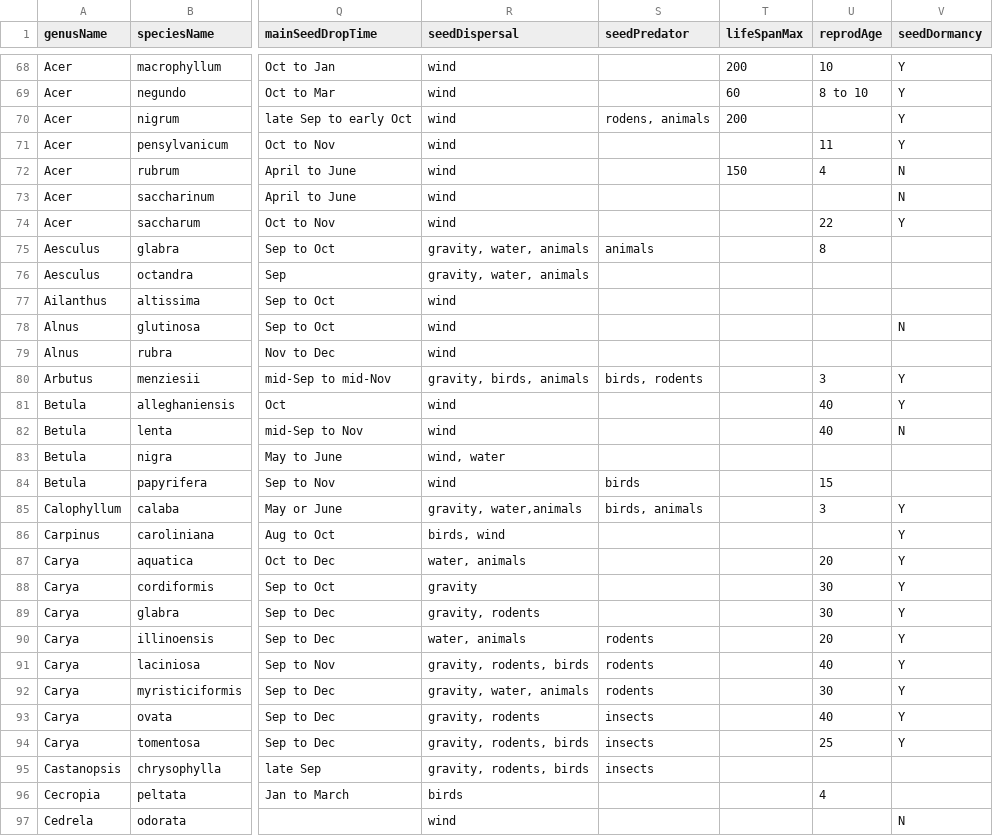
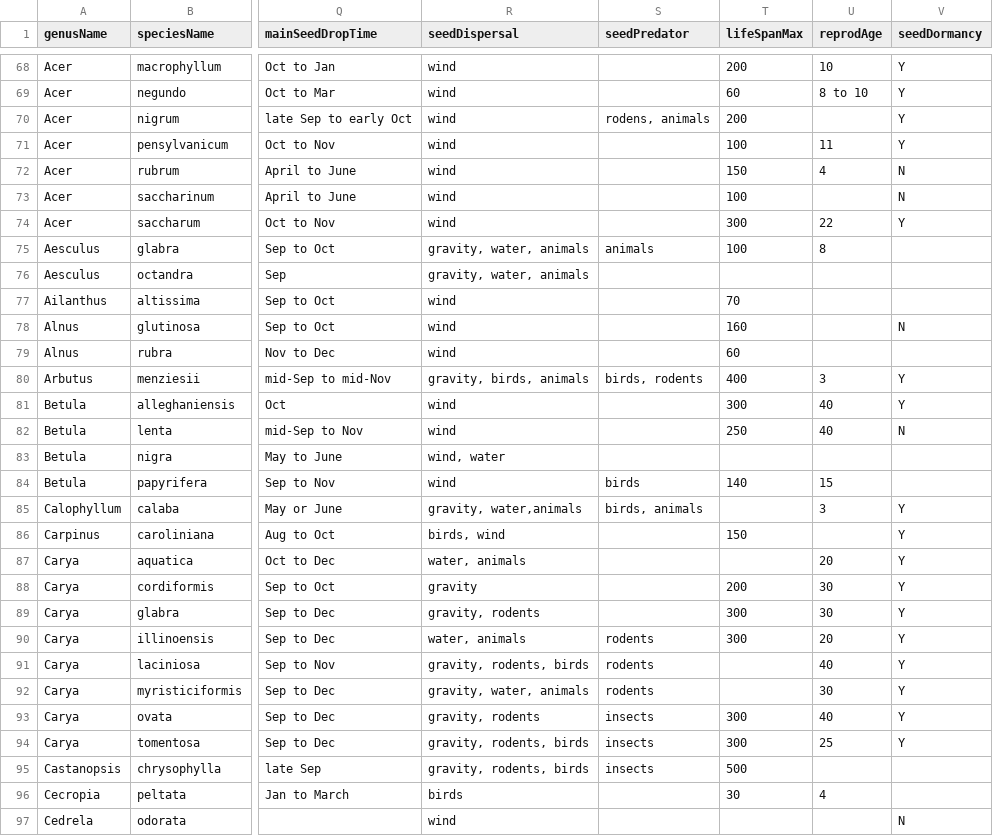
Before and after one commit to wangxm-forest/mast_trait, a CSV file: Data/silvics.csv, drawn as a sheet; only a part is shown, gaps mark what is left out; the diff covers the shown part only; the diff names each change by its address in the sheet, - before the commit and + after, or states it on an @@ line.

Commit message:
Some more data

```diff
--- a/Data/silvics.csv
+++ b/Data/silvics.csv
-T71 (lifeSpanMax): (empty)
+T71 (lifeSpanMax): 100
-T73 (lifeSpanMax): (empty)
+T73 (lifeSpanMax): 100
-T74 (lifeSpanMax): (empty)
+T74 (lifeSpanMax): 300
-T75 (lifeSpanMax): (empty)
+T75 (lifeSpanMax): 100
-T77 (lifeSpanMax): (empty)
+T77 (lifeSpanMax): 70
-T78 (lifeSpanMax): (empty)
+T78 (lifeSpanMax): 160
-T79 (lifeSpanMax): (empty)
+T79 (lifeSpanMax): 60
-T80 (lifeSpanMax): (empty)
+T80 (lifeSpanMax): 400
-T81 (lifeSpanMax): (empty)
+T81 (lifeSpanMax): 300
-T82 (lifeSpanMax): (empty)
+T82 (lifeSpanMax): 250
-T84 (lifeSpanMax): (empty)
+T84 (lifeSpanMax): 140
-T86 (lifeSpanMax): (empty)
+T86 (lifeSpanMax): 150
-T88 (lifeSpanMax): (empty)
+T88 (lifeSpanMax): 200
-T89:T90 (lifeSpanMax): (empty)
+T89:T90 (lifeSpanMax): 300
-T93:T94 (lifeSpanMax): (empty)
+T93:T94 (lifeSpanMax): 300
-T95 (lifeSpanMax): (empty)
+T95 (lifeSpanMax): 500
-T96 (lifeSpanMax): (empty)
+T96 (lifeSpanMax): 30
```
Also changed, not shown: 109 edited cells elsewhere in this file.
